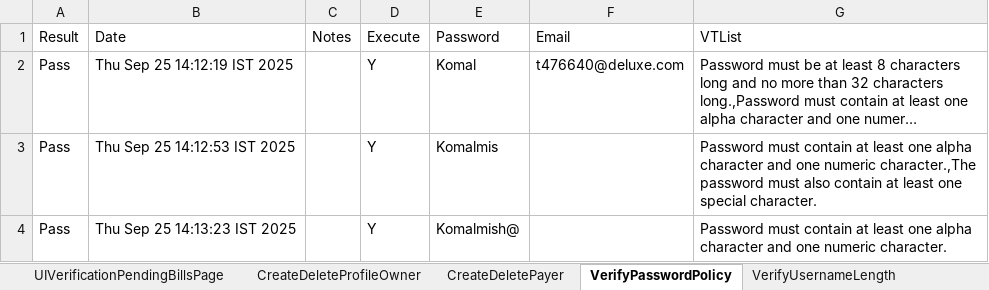
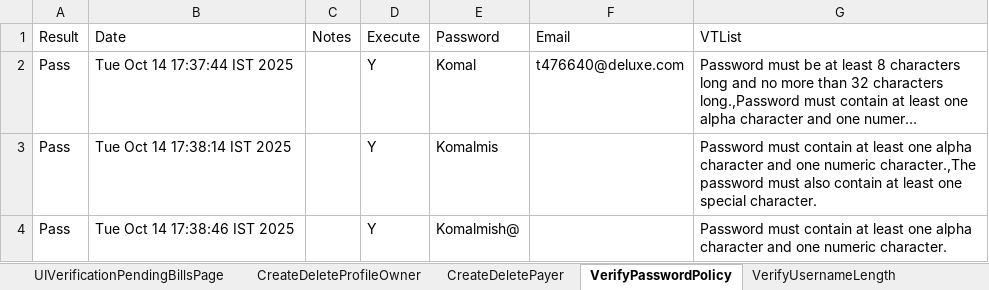
Before and after one commit to dcusend/VPS-Katalon, an Excel workbook: KatalonData/ABPTestData/ABPTestData.xlsx, sheet VerifyPasswordPolicy, drawn as a sheet; long unchanged cells end in …; values as stored, in another font and other column widths than the file's, no borders; the diff names each change by its address in the sheet, - before the commit and + after, or states it on an @@ line.

```diff
--- a/KatalonData/ABPTestData/ABPTestData.xlsx (sheet VerifyPasswordPolicy)
+++ b/KatalonData/ABPTestData/ABPTestData.xlsx (sheet VerifyPasswordPolicy)
-B2 (Date): Thu Sep 25 14:12:19 IST 2025
+B2 (Date): Tue Oct 14 17:37:44 IST 2025
-B3 (Date): Thu Sep 25 14:12:53 IST 2025
+B3 (Date): Tue Oct 14 17:38:14 IST 2025
-B4 (Date): Thu Sep 25 14:13:23 IST 2025
+B4 (Date): Tue Oct 14 17:38:46 IST 2025
```
Also changed, not shown: sheet UiVerificationSPIPDaily, sheet UiVerificationSPRecDeferred, sheet UiVerificationSPIPDeferred, sheet UiVerificationSPRecDaily, sheet UiVerificationSPInstallmentAnua, sheet CreateDeleteProfileOwner, 7 more sheets, other sheet tabs, KatalonData/ABPTestData/NormalizedSharedData.xlsx, KatalonData/ABPTestData/PaymentsACH.xlsx, 9 other files.
